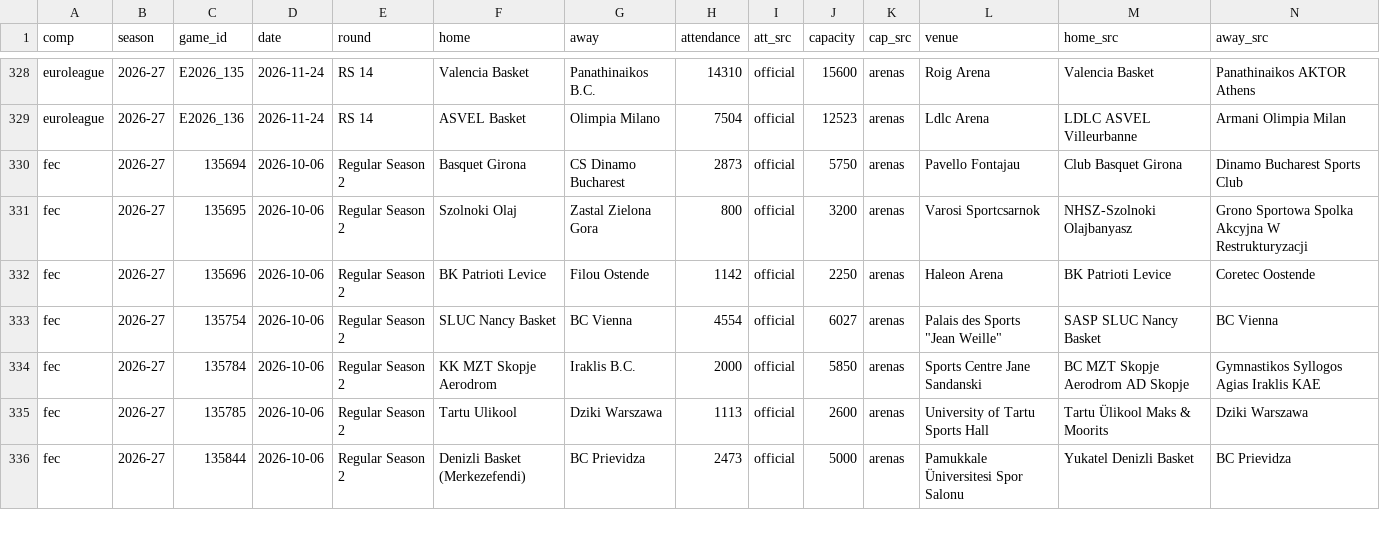
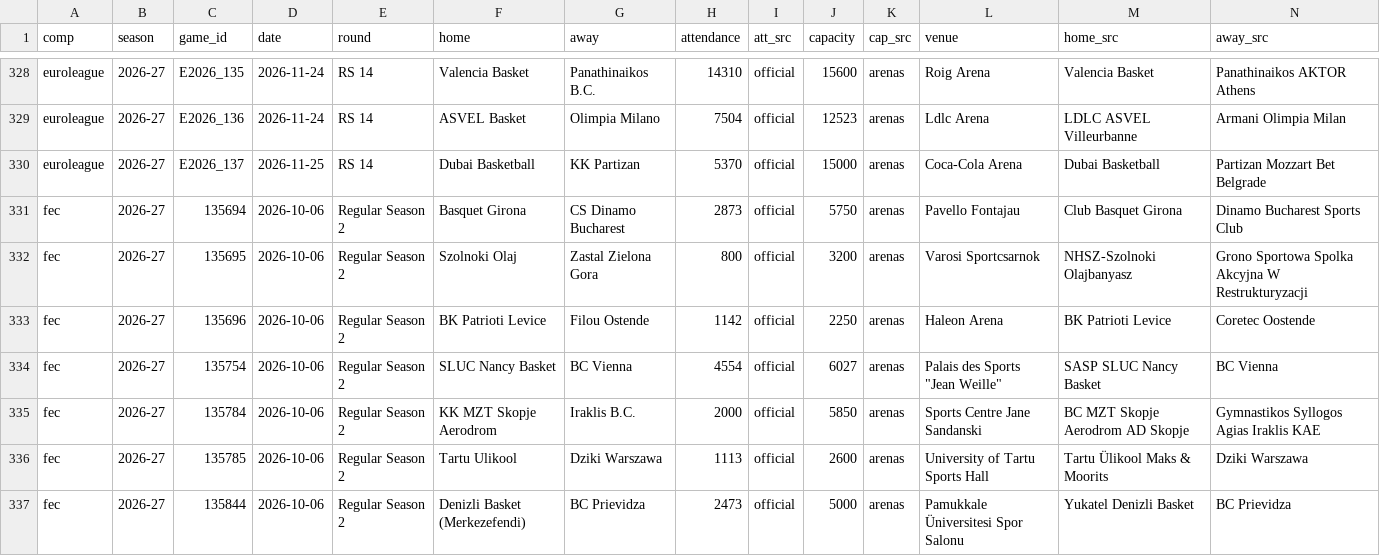
Before and after one commit to Smogikas/EUattendance, a CSV file: data/2026-27/games.csv, drawn as a sheet; only a part is shown, gaps mark what is left out; rows hold the shown columns only; the diff names each change by its address in the sheet, - before the commit and + after, or states it on an @@ line.

```diff
--- a/data/2026-27/games.csv
+++ b/data/2026-27/games.csv
+row 330: euroleague | 2026-27 | E2026_137 | 2026-11-25 | RS 14 | Dubai Basketball | KK Partizan | 5370 | official | 15000 | arenas | Coca-Cola Arena | Dubai Basketball | Partizan Mozzart Bet Belgrade
```
Also changed, not shown: data/2026-27/season_tables.csv, 2 other files.
